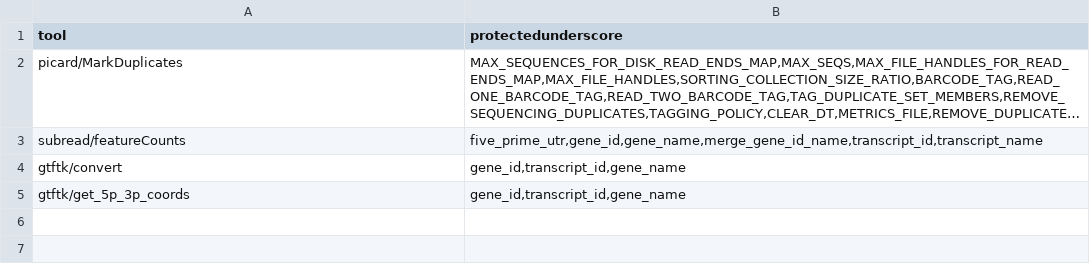
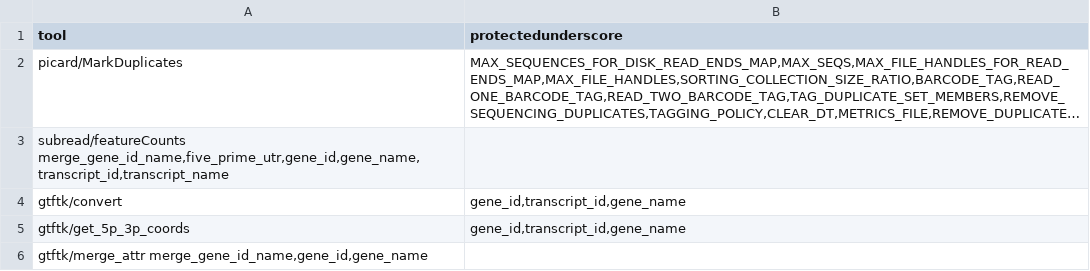
Before and after one commit to guillaumecharbonnier/mw-lib, a TSV file: src/snakemake/tables/extra/protectedunderscores.tsv, drawn as a sheet; long unchanged cells end in …; removed rows and columns are numbered as before the commit, all else as after; the diff names each change by its address in the sheet, - before the commit and + after, or states it on an @@ line.

Commit message:
Add IDT_for_Illumina_RNA_UD_Indexes_Set_A kit in src/snakemake/tables/adapter.tsv. Add gtftk gtf in src/snakemake/tables/gtf_ids.tsv and path to gtftk processed bam in src/snakemake/tables/star_idx_ids.tsv. Also add merge_gene_id_name in src/snakemake/tables/extra/protectedunderscores.tsv

```diff
--- a/src/snakemake/tables/extra/protectedunderscores.tsv
+++ b/src/snakemake/tables/extra/protectedunderscores.tsv
-row 3: subread/featureCounts | five_prime_utr,gene_id,gene_name,merge_gene_id_name,transcript_id,transcript_name
+row 3: subread/featureCounts merge_gene_id_name,five_prime_utr,gene_id,gene_name,transcript_id,transcript_name
+row 6: gtftk/merge_attr merge_gene_id_name,gene_id,gene_name
```
Also changed, not shown: src/snakemake/tables/gtf_ids.tsv, src/snakemake/tables/star_idx_ids.tsv, 2 other files.
